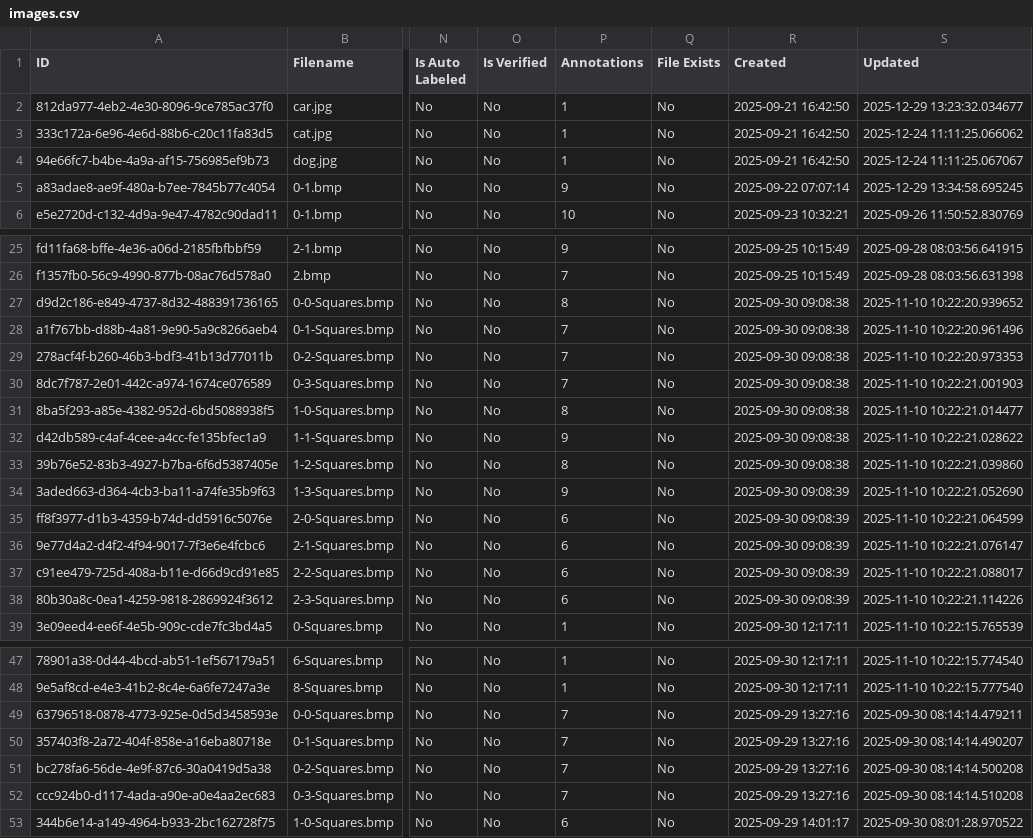
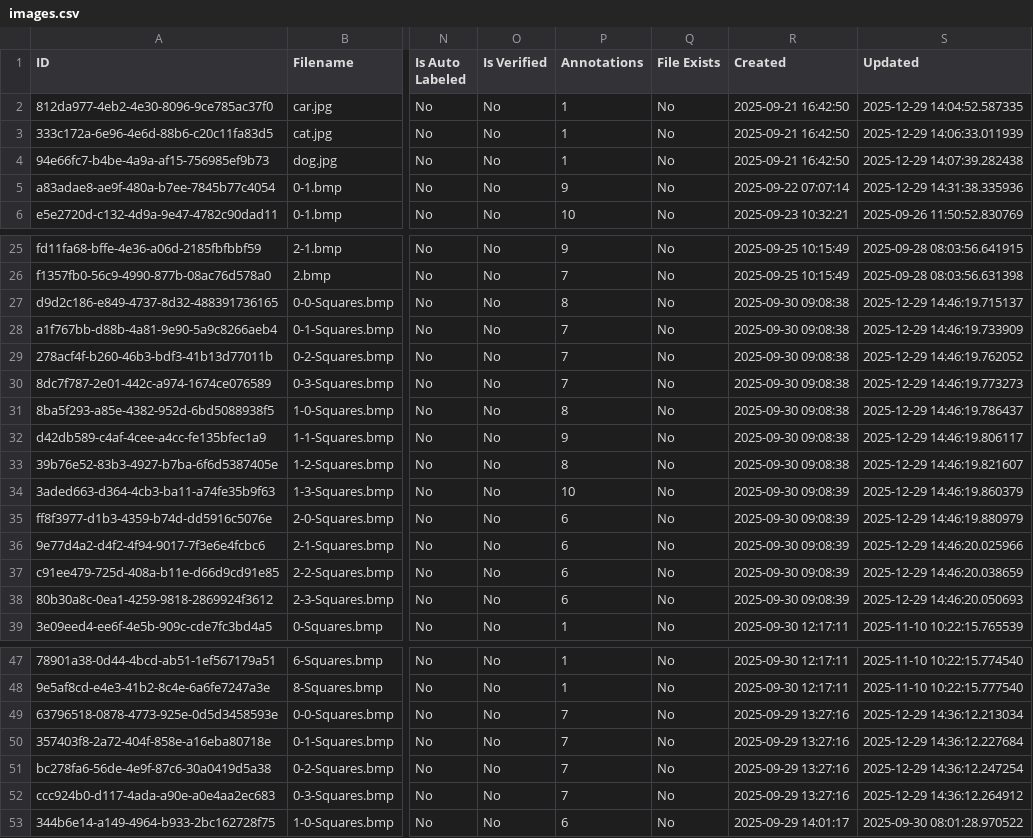
Before and after one commit to yelloji/Auto-Labeling-Tool, a CSV file: database_exports/images.csv, drawn as a sheet; only a part is shown, gaps mark what is left out; the diff names each change by its address in the sheet, - before the commit and + after, or states it on an @@ line.

```diff
--- a/database_exports/images.csv
+++ b/database_exports/images.csv
-S2 (Updated): 2025-12-29 13:23:32.034677
+S2 (Updated): 2025-12-29 14:04:52.587335
-S3 (Updated): 2025-12-24 11:11:25.066062
+S3 (Updated): 2025-12-29 14:06:33.011939
-S4 (Updated): 2025-12-24 11:11:25.067067
+S4 (Updated): 2025-12-29 14:07:39.282438
-S5 (Updated): 2025-12-29 13:34:58.695245
+S5 (Updated): 2025-12-29 14:31:38.335936
-S27 (Updated): 2025-11-10 10:22:20.939652
+S27 (Updated): 2025-12-29 14:46:19.715137
-S28 (Updated): 2025-11-10 10:22:20.961496
+S28 (Updated): 2025-12-29 14:46:19.733909
-S29 (Updated): 2025-11-10 10:22:20.973353
+S29 (Updated): 2025-12-29 14:46:19.762052
-S30 (Updated): 2025-11-10 10:22:21.001903
+S30 (Updated): 2025-12-29 14:46:19.773273
-S31 (Updated): 2025-11-10 10:22:21.014477
+S31 (Updated): 2025-12-29 14:46:19.786437
-S32 (Updated): 2025-11-10 10:22:21.028622
+S32 (Updated): 2025-12-29 14:46:19.806117
-S33 (Updated): 2025-11-10 10:22:21.039860
+S33 (Updated): 2025-12-29 14:46:19.821607
-P34 (Annotations): 9
+P34 (Annotations): 10
-S34 (Updated): 2025-11-10 10:22:21.052690
+S34 (Updated): 2025-12-29 14:46:19.860379
-S35 (Updated): 2025-11-10 10:22:21.064599
+S35 (Updated): 2025-12-29 14:46:19.880979
-S36 (Updated): 2025-11-10 10:22:21.076147
+S36 (Updated): 2025-12-29 14:46:20.025966
-S37 (Updated): 2025-11-10 10:22:21.088017
+S37 (Updated): 2025-12-29 14:46:20.038659
-S38 (Updated): 2025-11-10 10:22:21.114226
+S38 (Updated): 2025-12-29 14:46:20.050693
-S49 (Updated): 2025-09-30 08:14:14.479211
+S49 (Updated): 2025-12-29 14:36:12.213034
-S50 (Updated): 2025-09-30 08:14:14.490207
+S50 (Updated): 2025-12-29 14:36:12.227684
-S51 (Updated): 2025-09-30 08:14:14.500208
+S51 (Updated): 2025-12-29 14:36:12.247254
-S52 (Updated): 2025-09-30 08:14:14.510208
+S52 (Updated): 2025-12-29 14:36:12.264912
```
Also changed, not shown: database_exports/datasets.csv, database_exports/projects.csv, 6 other files.
